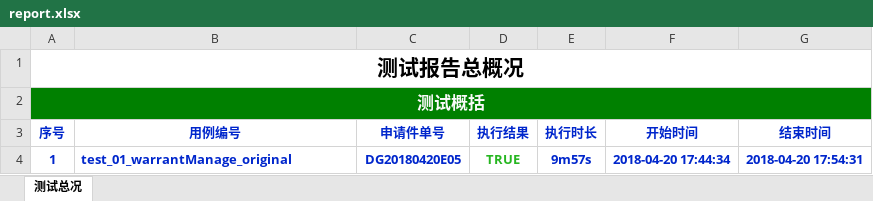
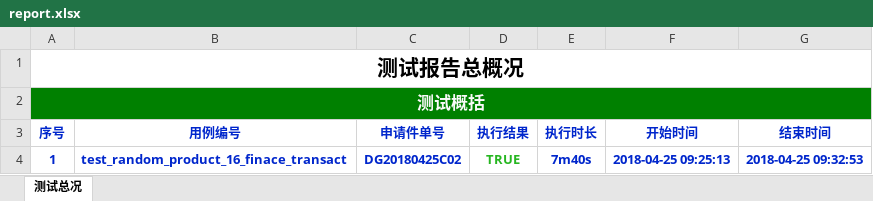
Before and after one commit to tevin-tan/HY3, an Excel workbook: report/report.xlsx, sheet 测试总况, drawn as a sheet; values as stored, in another font and other column widths than the file's, no borders; the diff names each change by its address in the sheet, - before the commit and + after, or states it on an @@ line.

```diff
--- a/report/report.xlsx (sheet 测试总况)
+++ b/report/report.xlsx (sheet 测试总况)
-B4 (用例编号): test_01_warrantManage_original
+B4 (用例编号): test_random_product_16_finace_transact
-C4 (申请件单号): DG20180420E05
+C4 (申请件单号): DG20180425C02
-E4 (执行时长): 9m57s
+E4 (执行时长): 7m40s
-F4 (开始时间): 2018-04-20 17:44:34
+F4 (开始时间): 2018-04-25 09:25:13
-G4 (结束时间): 2018-04-20 17:54:31
+G4 (结束时间): 2018-04-25 09:32:53
```
Also changed, not shown: 7 other files.
